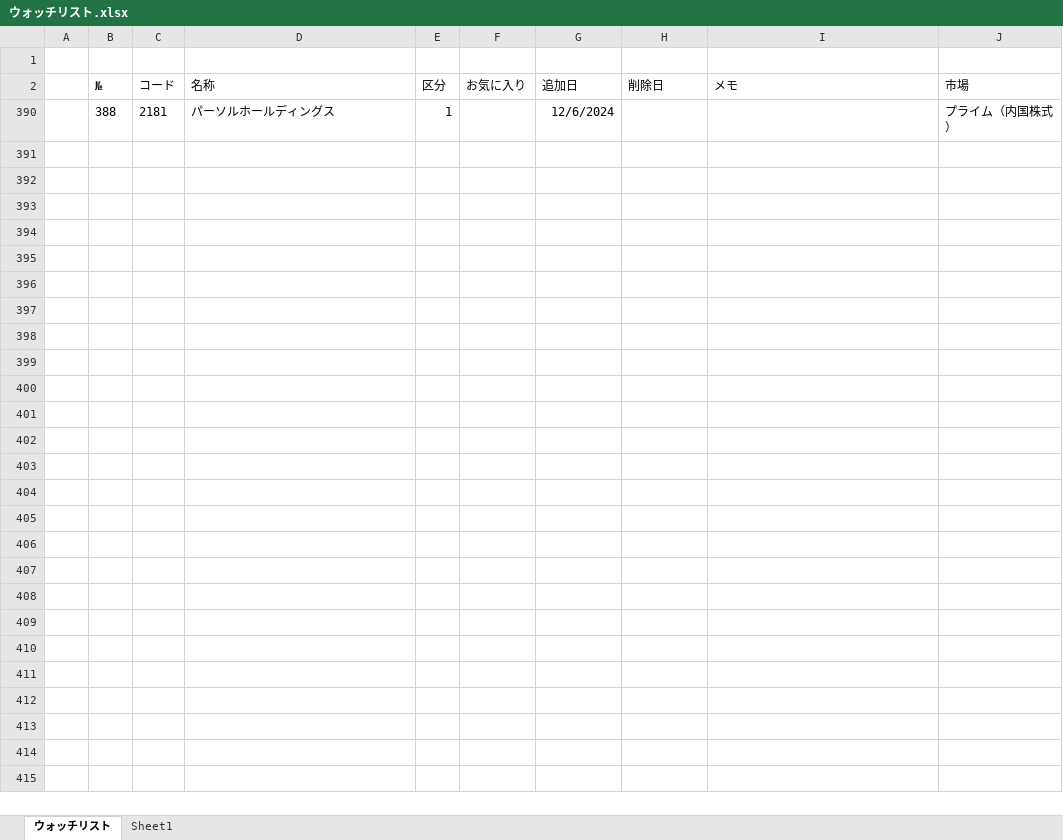
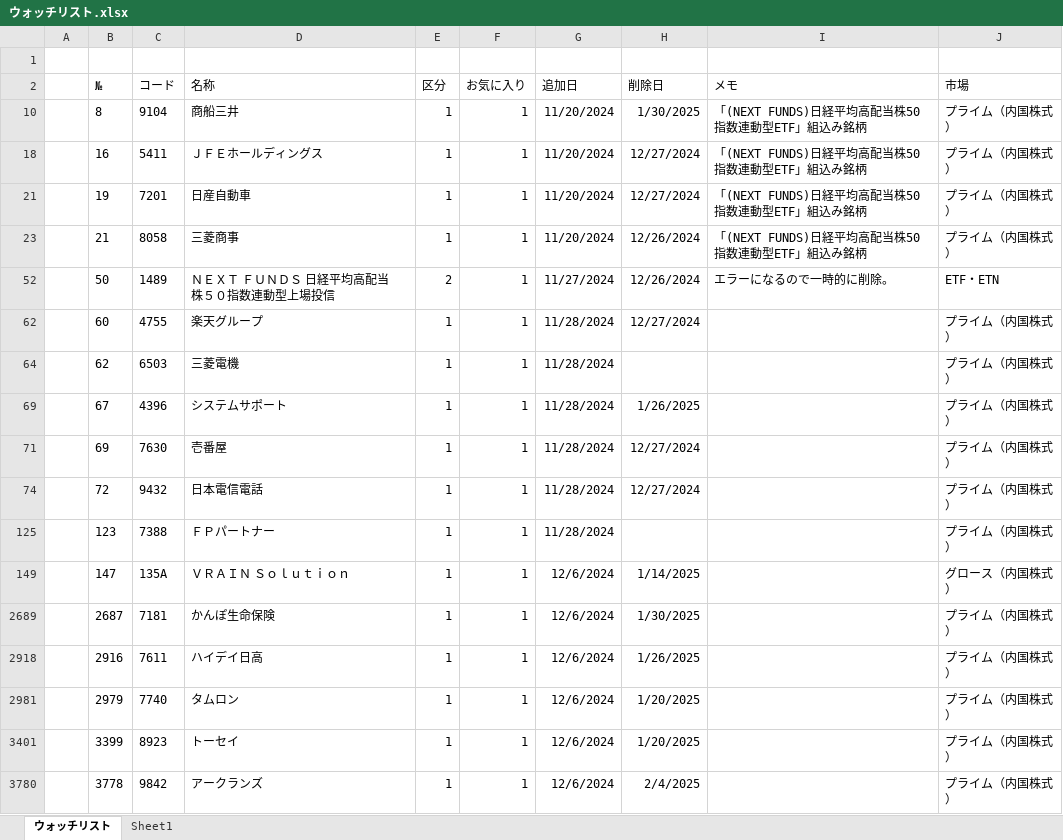
Before and after one commit to sadac23/OptimalTraderDraft, an Excel workbook: ConsoleApp1/Doc/ウォッチリスト.xlsx, sheet ウォッチリスト, drawn as a sheet; values as stored, in another font and other column widths than the file's, no borders; conditional formats not drawn; removed rows and columns are numbered as before the commit, all else as after; the diff names each change by its address in the sheet, - before the commit and + after, or states it on an @@ line.

```diff
--- a/ConsoleApp1/Doc/ウォッチリスト.xlsx (sheet ウォッチリスト)
+++ b/ConsoleApp1/Doc/ウォッチリスト.xlsx (sheet ウォッチリスト)
@@ row 390 hidden:  | 388 | 2181 | パーソルホールディングス | 1 |  | 12/6/2024 |  |  | プライム（内国株式） @@
@@ row 10 unhidden:  | 8 | 9104 | 商船三井 | 1 | 1 | 11/20/2024 | 1/30/2025 | 「(NEXT FUNDS)日経平均高配当株50指数連動型ETF」組込み銘柄 | プライム（内国株式） @@
@@ row 18 unhidden:  | 16 | 5411 | ＪＦＥホールディングス | 1 | 1 | 11/20/2024 | 12/27/2024 | 「(NEXT FUNDS)日経平均高配当株50指数連動型ETF」組込み銘柄 | プライム（内国株式） @@
@@ row 21 unhidden:  | 19 | 7201 | 日産自動車 | 1 | 1 | 11/20/2024 | 12/27/2024 | 「(NEXT FUNDS)日経平均高配当株50指数連動型ETF」組込み銘柄 | プライム（内国株式） @@
@@ row 23 unhidden:  | 21 | 8058 | 三菱商事 | 1 | 1 | 11/20/2024 | 12/26/2024 | 「(NEXT FUNDS)日経平均高配当株50指数連動型ETF」組込み銘柄 | プライム（内国株式） @@
@@ row 52 unhidden:  | 50 | 1489 | ＮＥＸＴ ＦＵＮＤＳ 日経平均高配当株５０指数連動型上場投信 | 2 | 1 | 11/27/2024 | 12/26/2024 | エラーになるので一時的に削除。 | ETF・ETN @@
@@ row 62 unhidden:  | 60 | 4755 | 楽天グループ | 1 | 1 | 11/28/2024 | 12/27/2024 |  | プライム（内国株式） @@
+row 64:  | 62 | 6503 | 三菱電機 | 1 | 1 | 11/28/2024 |  |  | プライム（内国株式）
@@ row 69 unhidden:  | 67 | 4396 | システムサポート | 1 | 1 | 11/28/2024 | 1/26/2025 |  | プライム（内国株式） @@
@@ row 71 unhidden:  | 69 | 7630 | 壱番屋 | 1 | 1 | 11/28/2024 | 12/27/2024 |  | プライム（内国株式） @@
@@ row 74 unhidden:  | 72 | 9432 | 日本電信電話 | 1 | 1 | 11/28/2024 | 12/27/2024 |  | プライム（内国株式） @@
+row 125:  | 123 | 7388 | ＦＰパートナー | 1 | 1 | 11/28/2024 |  |  | プライム（内国株式）
@@ row 149 unhidden:  | 147 | 135A | ＶＲＡＩＮ Ｓｏｌｕｔｉｏｎ | 1 | 1 | 12/6/2024 | 1/14/2025 |  | グロース（内国株式） @@
@@ row 2689 unhidden:  | 2687 | 7181 | かんぽ生命保険 | 1 | 1 | 12/6/2024 | 1/30/2025 |  | プライム（内国株式） @@
@@ row 2918 unhidden:  | 2916 | 7611 | ハイデイ日高 | 1 | 1 | 12/6/2024 | 1/26/2025 |  | プライム（内国株式） @@
@@ row 2981 unhidden:  | 2979 | 7740 | タムロン | 1 | 1 | 12/6/2024 | 1/20/2025 |  | プライム（内国株式） @@
@@ row 3401 unhidden:  | 3399 | 8923 | トーセイ | 1 | 1 | 12/6/2024 | 1/20/2025 |  | プライム（内国株式） @@
@@ row 3780 unhidden:  | 3778 | 9842 | アークランズ | 1 | 1 | 12/6/2024 | 2/4/2025 |  | プライム（内国株式） @@
```
Also changed, not shown: hidden cells, 6 other files.
